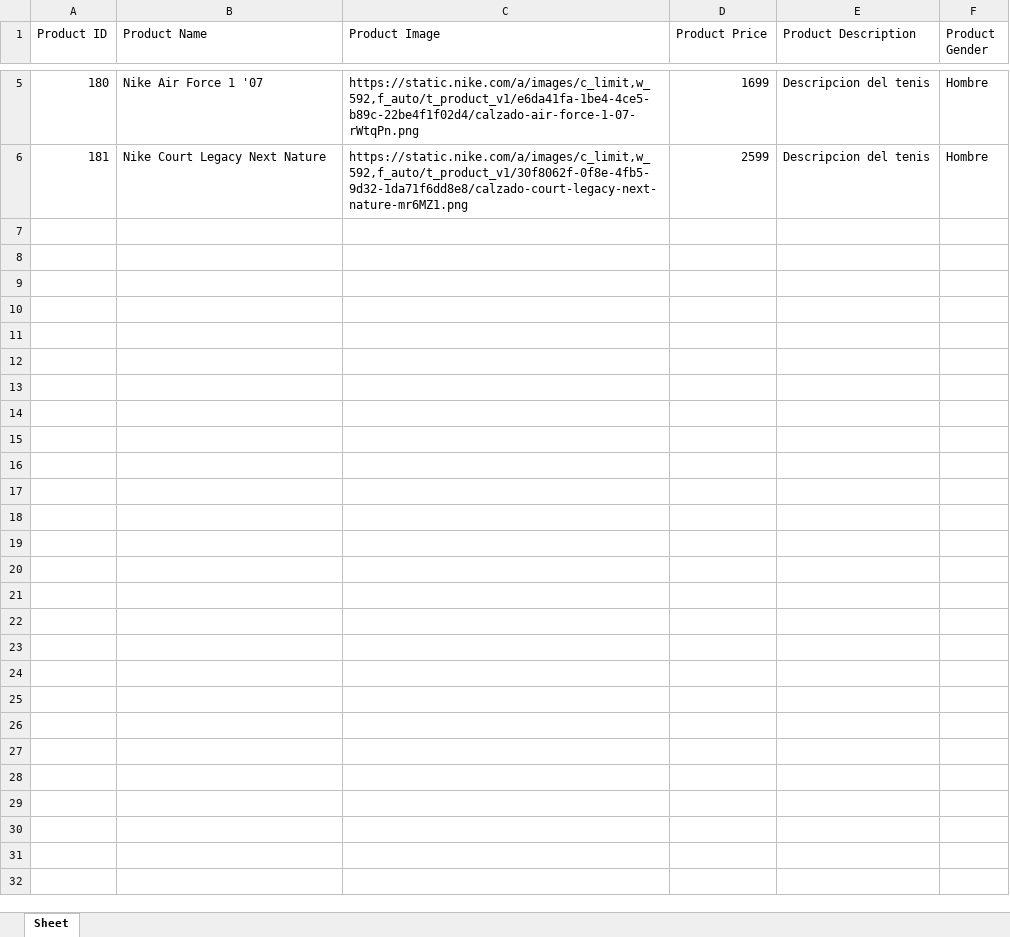
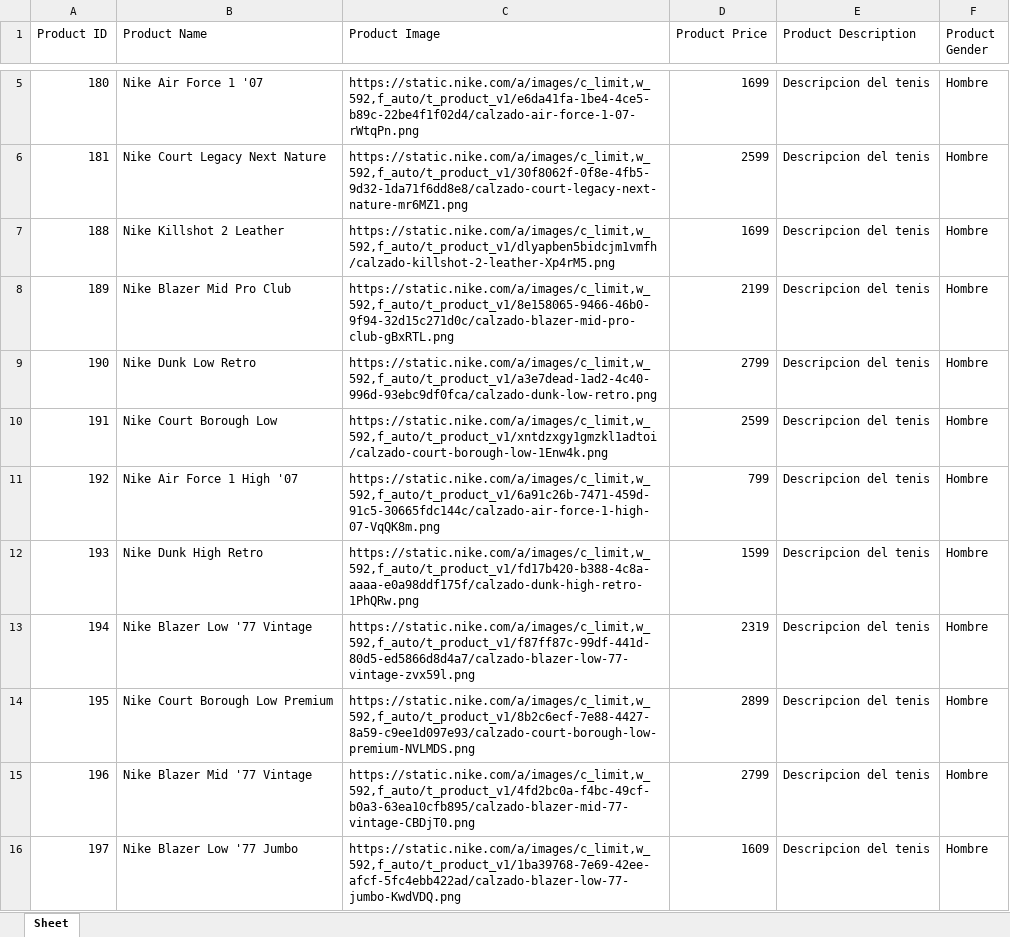
Before and after one commit to FernandoGmz2001/PythonNikeBackend, an Excel workbook: products.xlsx, sheet Sheet, drawn as a sheet; only a part is shown, gaps mark what is left out; values as stored, in another font and other column widths than the file's, no borders; the diff covers the shown part only; the diff names each change by its address in the sheet, - before the commit and + after, or states it on an @@ line.

```diff
--- a/products.xlsx (sheet Sheet)
+++ b/products.xlsx (sheet Sheet)
+row 7: 188 | Nike Killshot 2 Leather | https://static.nike.com/a/images/c_limit,w_592,f_auto/t_product_v1/dlyapben5bidcjm1vmfh/calzado-killshot-2-leather-Xp4rM5.png | 1699 | Descripcion del tenis | Hombre
+row 8: 189 | Nike Blazer Mid Pro Club | https://static.nike.com/a/images/c_limit,w_592,f_auto/t_product_v1/8e158065-9466-46b0-9f94-32d15c271d0c/calzado-blazer-mid-pro-club-gBxRTL.png | 2199 | Descripcion del tenis | Hombre
+row 9: 190 | Nike Dunk Low Retro | https://static.nike.com/a/images/c_limit,w_592,f_auto/t_product_v1/a3e7dead-1ad2-4c40-996d-93ebc9df0fca/calzado-dunk-low-retro.png | 2799 | Descripcion del tenis | Hombre
+row 10: 191 | Nike Court Borough Low | https://static.nike.com/a/images/c_limit,w_592,f_auto/t_product_v1/xntdzxgy1gmzkl1adtoi/calzado-court-borough-low-1Enw4k.png | 2599 | Descripcion del tenis | Hombre
+row 11: 192 | Nike Air Force 1 High '07 | https://static.nike.com/a/images/c_limit,w_592,f_auto/t_product_v1/6a91c26b-7471-459d-91c5-30665fdc144c/calzado-air-force-1-high-07-VqQK8m.png | 799 | Descripcion del tenis | Hombre
+row 12: 193 | Nike Dunk High Retro | https://static.nike.com/a/images/c_limit,w_592,f_auto/t_product_v1/fd17b420-b388-4c8a-aaaa-e0a98ddf175f/calzado-dunk-high-retro-1PhQRw.png | 1599 | Descripcion del tenis | Hombre
+row 13: 194 | Nike Blazer Low '77 Vintage | https://static.nike.com/a/images/c_limit,w_592,f_auto/t_product_v1/f87ff87c-99df-441d-80d5-ed5866d8d4a7/calzado-blazer-low-77-vintage-zvx59l.png | 2319 | Descripcion del tenis | Hombre
+row 14: 195 | Nike Court Borough Low Premium | https://static.nike.com/a/images/c_limit,w_592,f_auto/t_product_v1/8b2c6ecf-7e88-4427-8a59-c9ee1d097e93/calzado-court-borough-low-premium-NVLMDS.png | 2899 | Descripcion del tenis | Hombre
+row 15: 196 | Nike Blazer Mid '77 Vintage | https://static.nike.com/a/images/c_limit,w_592,f_auto/t_product_v1/4fd2bc0a-f4bc-49cf-b0a3-63ea10cfb895/calzado-blazer-mid-77-vintage-CBDjT0.png | 2799 | Descripcion del tenis | Hombre
+row 16: 197 | Nike Blazer Low '77 Jumbo | https://static.nike.com/a/images/c_limit,w_592,f_auto/t_product_v1/1ba39768-7e69-42ee-afcf-5fc4ebb422ad/calzado-blazer-low-77-jumbo-KwdVDQ.png | 1609 | Descripcion del tenis | Hombre
```
Also changed, not shown: 163 added rows elsewhere in this sheet, 2 other files.
